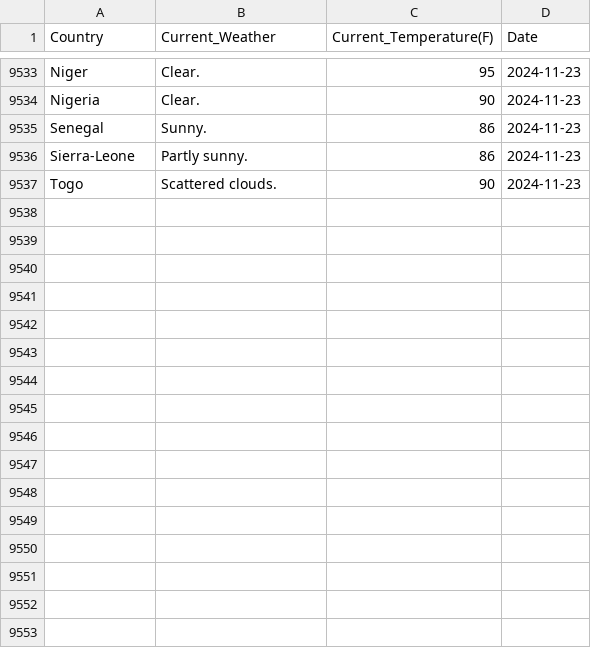
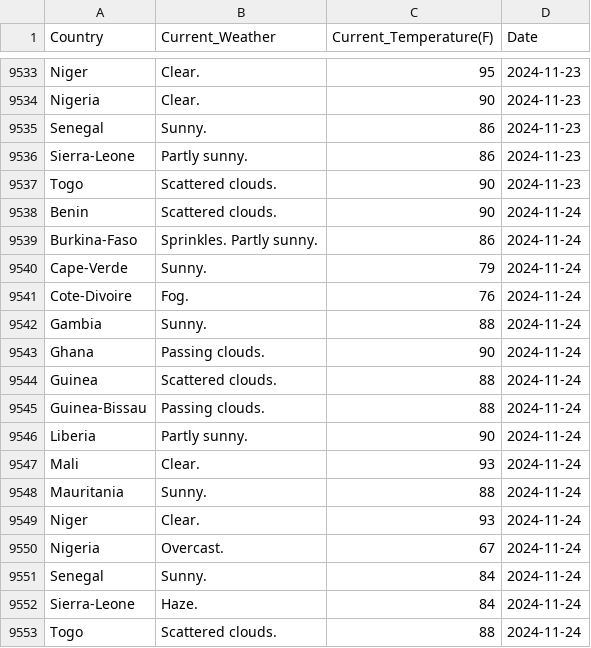
Before and after one commit to Kola-Ademola/Weather_web_Scraper, a CSV file: west_african_weather.csv, drawn as a sheet; only a part is shown, gaps mark what is left out.

```diff
--- a/west_african_weather.csv
+++ b/west_african_weather.csv
@@ -9537 +9537,17 @@ Sierra-Leone,Partly sunny.,86,2024-11-23
 Togo,Scattered clouds.,90,2024-11-23
+Benin,Scattered clouds.,90,2024-11-24
+Burkina-Faso,Sprinkles. Partly sunny.,86,2024-11-24
+Cape-Verde,Sunny.,79,2024-11-24
+Cote-Divoire,Fog.,76,2024-11-24
+Gambia,Sunny.,88,2024-11-24
+Ghana,Passing clouds.,90,2024-11-24
+Guinea,Scattered clouds.,88,2024-11-24
+Guinea-Bissau,Passing clouds.,88,2024-11-24
+Liberia,Partly sunny.,90,2024-11-24
+Mali,Clear.,93,2024-11-24
+Mauritania,Sunny.,88,2024-11-24
+Niger,Clear.,93,2024-11-24
+Nigeria,Overcast.,67,2024-11-24
+Senegal,Sunny.,84,2024-11-24
+Sierra-Leone,Haze.,84,2024-11-24
+Togo,Scattered clouds.,88,2024-11-24
```
Also changed, not shown: 1 other file.
